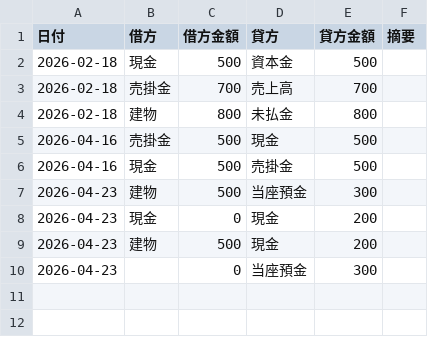
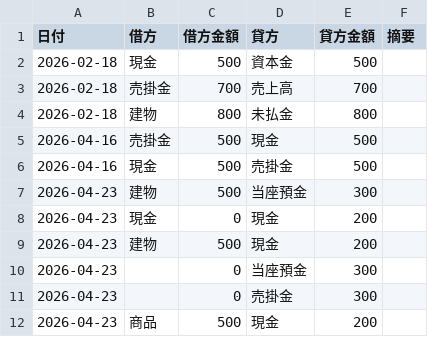
Before and after one commit to xufu732-coder/stack, a CSV file: journal.csv, drawn as a sheet.

Commit message:
Update journal

```diff
--- a/journal.csv
+++ b/journal.csv
@@ -10 +10,3 @@
 2026-04-23,,0,当座預金,300,
+2026-04-23,,0,売掛金,300,
+2026-04-23,商品,500,現金,200,
```
